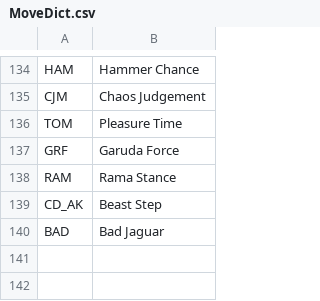
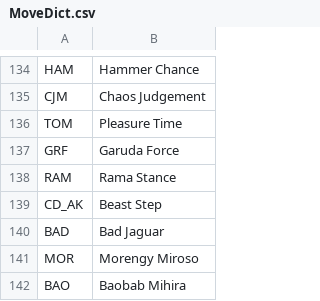
Before and after one commit to LolJohn11/NotationImageGenerator, a CSV file: data/MoveDict.csv, drawn as a sheet; only a part is shown, gaps mark what is left out.

```diff
--- a/data/MoveDict.csv
+++ b/data/MoveDict.csv
@@ -140 +140,3 @@ CD_AK;Beast Step
 BAD;Bad Jaguar
+MOR;Morengy Miroso
+BAO;Baobab Mihira
```
Also changed, not shown: data/CharMoves.csv, 15 other files.
